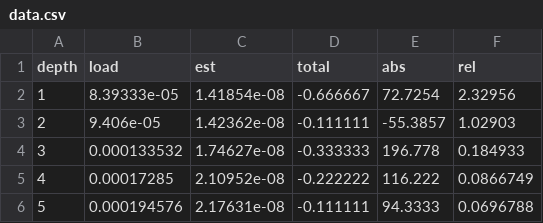
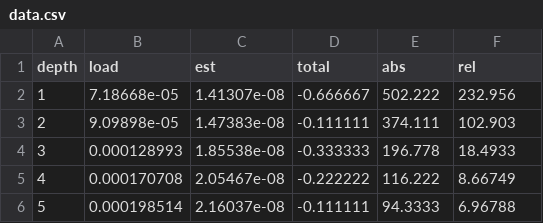
Before and after one commit to momostein/regression_latex, a CSV file: data.csv, drawn as a sheet.

Commit message:
data

```diff
--- a/data.csv
+++ b/data.csv
@@ -1,6 +1,6 @@
 depth,load,est,total,abs,rel
-1,8.39333e-05,1.41854e-08,-0.666667,72.7254,2.32956
-2,9.406e-05,1.42362e-08,-0.111111,-55.3857,1.02903
-3,0.000133532,1.74627e-08,-0.333333,196.778,0.184933
-4,0.00017285,2.10952e-08,-0.222222,116.222,0.0866749
-5,0.000194576,2.17631e-08,-0.111111,94.3333,0.0696788
+1,7.18668e-05,1.41307e-08,-0.666667,502.222,232.956
+2,9.09898e-05,1.47383e-08,-0.111111,374.111,102.903
+3,0.000128993,1.85538e-08,-0.333333,196.778,18.4933
+4,0.000170708,2.05467e-08,-0.222222,116.222,8.66749
+5,0.000198514,2.16037e-08,-0.111111,94.3333,6.96788
```
